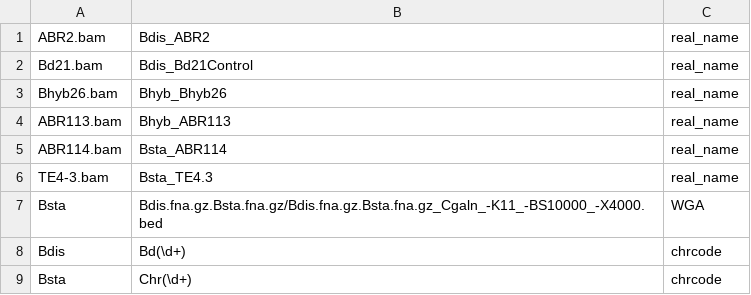
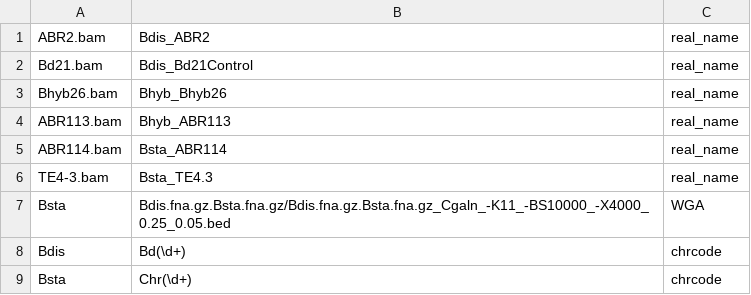
Before and after one commit to eead-csic-compbio/AlloSHP, a TSV file: sample_data/config.synteny.tsv, drawn as a sheet.

Commit message:
updated BED filename

```diff
--- a/sample_data/config.synteny.tsv
+++ b/sample_data/config.synteny.tsv
@@ -6,3 +6,3 @@ ABR114.bam	Bsta_ABR114	real_name
 TE4-3.bam	Bsta_TE4.3	real_name
-Bsta	Bdis.fna.gz.Bsta.fna.gz/Bdis.fna.gz.Bsta.fna.gz_Cgaln_-K11_-BS10000_-X4000.bed	WGA
+Bsta	Bdis.fna.gz.Bsta.fna.gz/Bdis.fna.gz.Bsta.fna.gz_Cgaln_-K11_-BS10000_-X4000_0.25_0.05.bed	WGA
 Bdis	Bd(\d+)	chrcode
```
